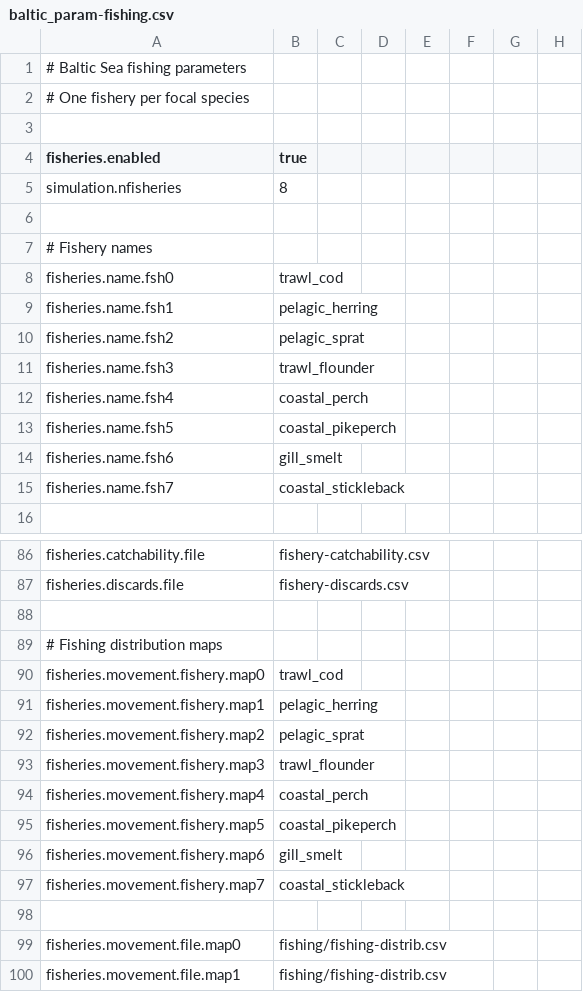
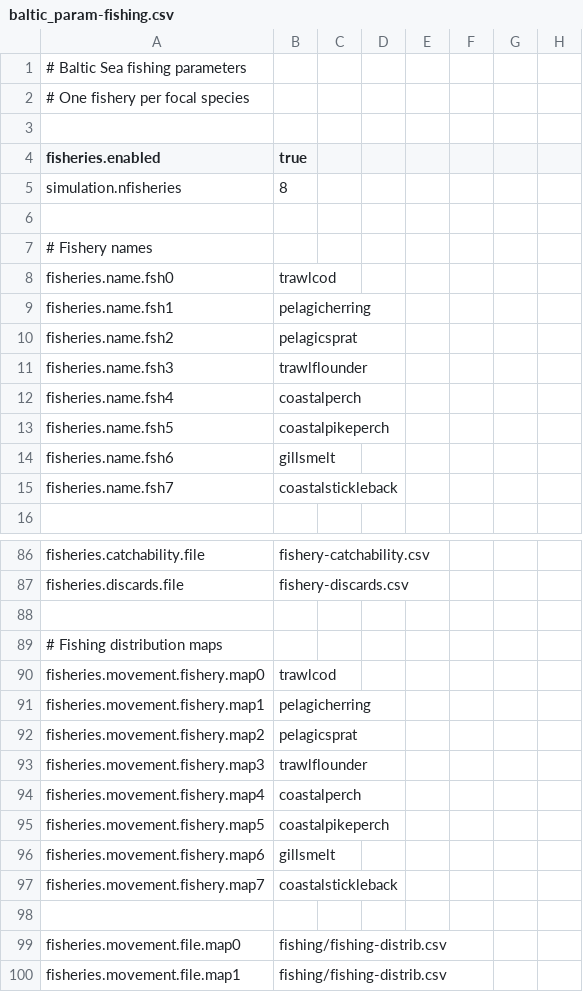
Before and after one commit to razinkele/osmopy, a CSV file: data/baltic/baltic_param-fishing.csv, drawn as a sheet; only a part is shown, gaps mark what is left out; the diff names each change by its address in the sheet, - before the commit and + after, or states it on an @@ line.

Commit message:
data(baltic): strip underscores from fishery names for Java-engine compatibility
FishingGear.java:106 strips _ and - from fishery-name values via
replaceAll, then looks up catchability/discards/movement maps by the
stripped name. With underscored names the Baltic config fails at Java
boot with "[severe] No catchability found for fishery trawlcod" and all
eight fisheries are deactivated for every step of the run.

Rename the eight fishery names in baltic_param-fishing.csv
(fisheries.name.fsh* values and fisheries.movement.fishery.map* values)
and the matching column headers in fishery-catchability.csv and
fishery-discards.csv:

  trawl_cod           -> trawlcod
  pelagic_herring     -> pelagicherring
  pelagic_sprat       -> pelagicsprat
  trawl_flounder      -> trawlflounder
  coastal_perch       -> coastalperch
  coastal_pikeperch   -> coastalpikeperch
  gill_smelt          -> gillsmelt
  coastal_stickleback -> coastalstickleback

Verified: Java 4.3.3 boots past fishery init cleanly (0 [severe], 0
"No map assigned", 0 "No catchability"); simulation proceeds into year
loop. Python engine resolves catchability by row/column index not name
so 2445 tests remain green and the ICES validator F/B values are
identical character-for-character. Plan:
docs/superpowers/plans/2026-04-19-baltic-java-fishery-reformat-plan.md.

```diff
--- a/data/baltic/baltic_param-fishing.csv
+++ b/data/baltic/baltic_param-fishing.csv
-B8 (true): trawl_cod
+B8 (true): trawlcod
-B9 (true): pelagic_herring
+B9 (true): pelagicherring
-B10 (true): pelagic_sprat
+B10 (true): pelagicsprat
-B11 (true): trawl_flounder
+B11 (true): trawlflounder
-B12 (true): coastal_perch
+B12 (true): coastalperch
-B13 (true): coastal_pikeperch
+B13 (true): coastalpikeperch
-B14 (true): gill_smelt
+B14 (true): gillsmelt
-B15 (true): coastal_stickleback
+B15 (true): coastalstickleback
-B90 (true): trawl_cod
+B90 (true): trawlcod
-B91 (true): pelagic_herring
+B91 (true): pelagicherring
-B92 (true): pelagic_sprat
+B92 (true): pelagicsprat
-B93 (true): trawl_flounder
+B93 (true): trawlflounder
-B94 (true): coastal_perch
+B94 (true): coastalperch
-B95 (true): coastal_pikeperch
+B95 (true): coastalpikeperch
-B96 (true): gill_smelt
+B96 (true): gillsmelt
-B97 (true): coastal_stickleback
+B97 (true): coastalstickleback
```
Also changed, not shown: data/baltic/fishery-catchability.csv, data/baltic/fishery-discards.csv, 2 other files.
